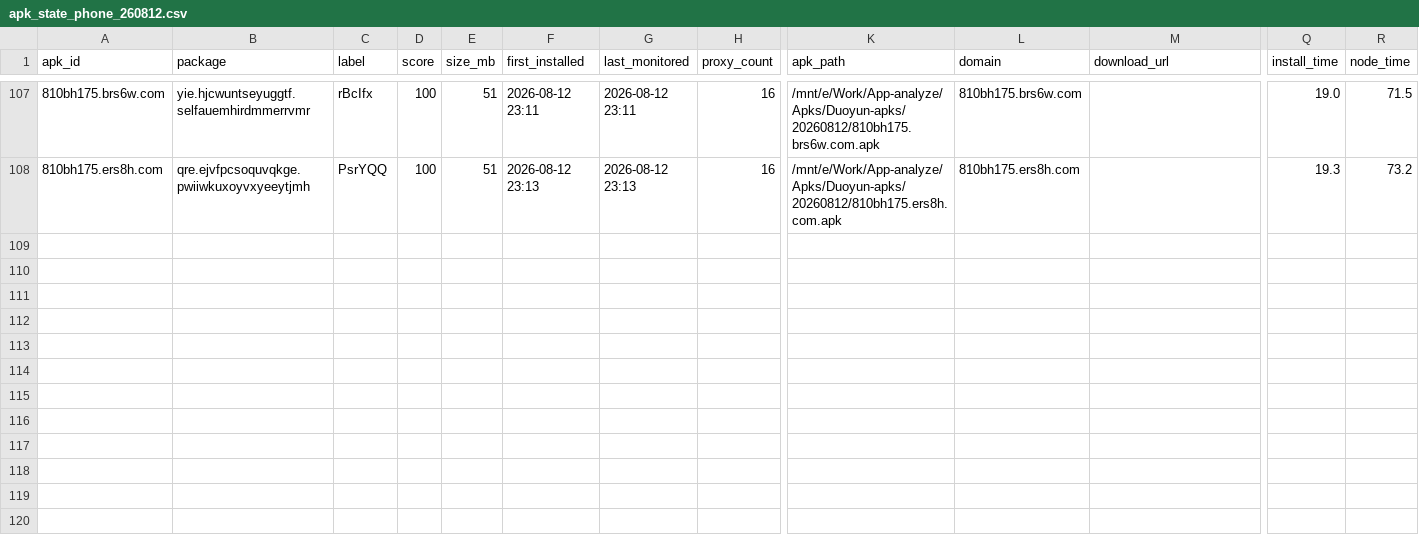
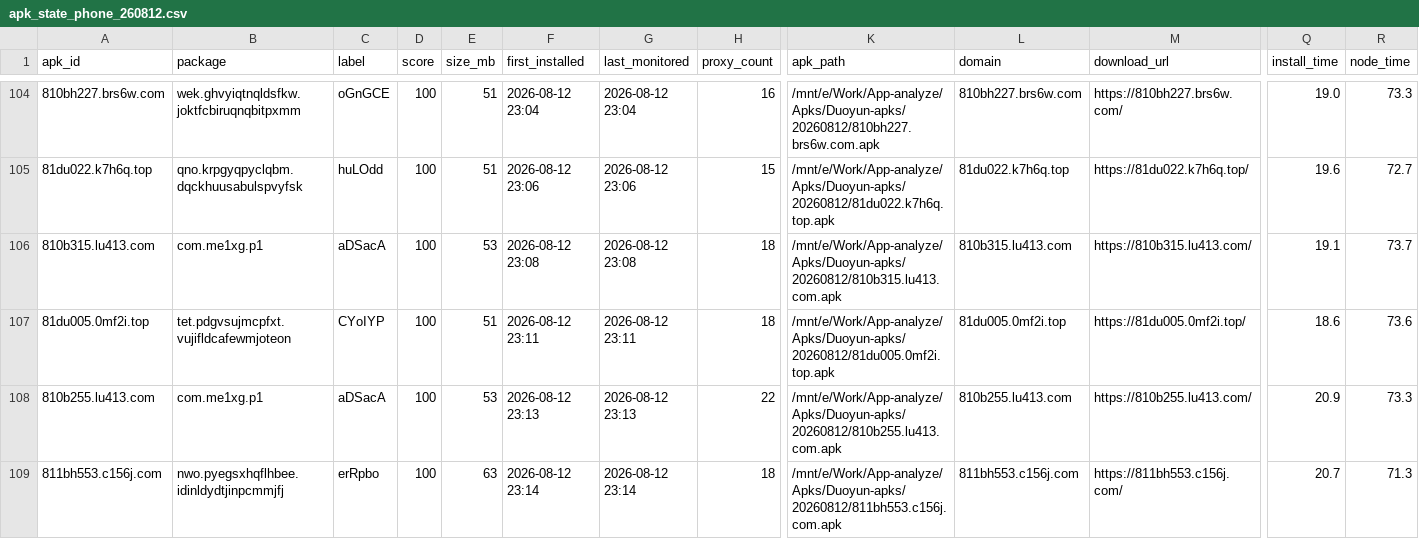
Before and after one commit to minionsjay/APK-Monitor, a CSV file: data/apk_state_phone_260812.csv, drawn as a sheet; only a part is shown, gaps mark what is left out; addresses are those after the commit; rows hold the shown columns only; the diff covers the shown part only; the diff names each change by its address in the sheet, - before the commit and + after, or states it on an @@ line.

```diff
--- a/data/apk_state_phone_260812.csv
+++ b/data/apk_state_phone_260812.csv
-A104 (apk_id): 810bh175.brs6w.com
+A104 (apk_id): 810bh227.brs6w.com
-B104 (package): yie.hjcwuntseyuggtf.selfauemhirdmmerrvmr
+B104 (package): wek.ghvyiqtnqldsfkw.joktfcbiruqnqbitpxmm
-C104 (label): rBcIfx
+C104 (label): oGnGCE
-F104 (first_installed): 2026-08-12 23:11
+F104 (first_installed): 2026-08-12 23:04
-G104 (last_monitored): 2026-08-12 23:11
+G104 (last_monitored): 2026-08-12 23:04
-K104 (apk_path): /mnt/e/Work/App-analyze/Apks/Duoyun-apks/20260812/810bh175.brs6w.com.apk
+K104 (apk_path): /mnt/e/Work/App-analyze/Apks/Duoyun-apks/20260812/810bh227.brs6w.com.apk
-L104 (domain): 810bh175.brs6w.com
+L104 (domain): 810bh227.brs6w.com
-M104 (download_url): (empty)
+M104 (download_url): https://810bh227.brs6w.com/
-R104 (node_time): 71.5
+R104 (node_time): 73.3
+row 105: 81du022.k7h6q.top | qno.krpgyqpyclqbm.dqckhuusabulspvyfsk | huLOdd | 100 | 51 | 2026-08-12 23:06 | 2026-08-12 23:06 | 15 | /mnt/e/Work/App-analyze/Apks/Duoyun-apks/20260812/81du022.k7h6q.top.apk | 81du022.k7h6q.top | https://81du022.k7h6q.top/ | 19.6 | 72.7
+row 106: 810b315.lu413.com | com.me1xg.p1 | aDSacA | 100 | 53 | 2026-08-12 23:08 | 2026-08-12 23:08 | 18 | /mnt/e/Work/App-analyze/Apks/Duoyun-apks/20260812/810b315.lu413.com.apk | 810b315.lu413.com | https://810b315.lu413.com/ | 19.1 | 73.7
-A107 (apk_id): 810bh175.ers8h.com
+A107 (apk_id): 81du005.0mf2i.top
-B107 (package): qre.ejvfpcsoquvqkge.pwiiwkuxoyvxyeeytjmh
+B107 (package): tet.pdgvsujmcpfxt.vujifldcafewmjoteon
-C107 (label): PsrYQQ
+C107 (label): CYoIYP
-F107 (first_installed): 2026-08-12 23:13
+F107 (first_installed): 2026-08-12 23:11
-G107 (last_monitored): 2026-08-12 23:13
+G107 (last_monitored): 2026-08-12 23:11
-H107 (proxy_count): 16
+H107 (proxy_count): 18
-K107 (apk_path): /mnt/e/Work/App-analyze/Apks/Duoyun-apks/20260812/810bh175.ers8h.com.apk
+K107 (apk_path): /mnt/e/Work/App-analyze/Apks/Duoyun-apks/20260812/81du005.0mf2i.top.apk
-L107 (domain): 810bh175.ers8h.com
+L107 (domain): 81du005.0mf2i.top
-M107 (download_url): (empty)
+M107 (download_url): https://81du005.0mf2i.top/
-Q107 (install_time): 19.3
+Q107 (install_time): 18.6
-R107 (node_time): 73.2
+R107 (node_time): 73.6
+row 108: 810b255.lu413.com | com.me1xg.p1 | aDSacA | 100 | 53 | 2026-08-12 23:13 | 2026-08-12 23:13 | 22 | /mnt/e/Work/App-analyze/Apks/Duoyun-apks/20260812/810b255.lu413.com.apk | 810b255.lu413.com | https://810b255.lu413.com/ | 20.9 | 73.3
+row 109: 811bh553.c156j.com | nwo.pyegsxhqflhbee.idinldydtjinpcmmjfj | erRpbo | 100 | 63 | 2026-08-12 23:14 | 2026-08-12 23:14 | 18 | /mnt/e/Work/App-analyze/Apks/Duoyun-apks/20260812/811bh553.c156j.com.apk | 811bh553.c156j.com | https://811bh553.c156j.com/ | 20.7 | 71.3
```
Also changed, not shown: 1 added row, 4 removed rows and 21 edited cells elsewhere in this file, 4 other files.
